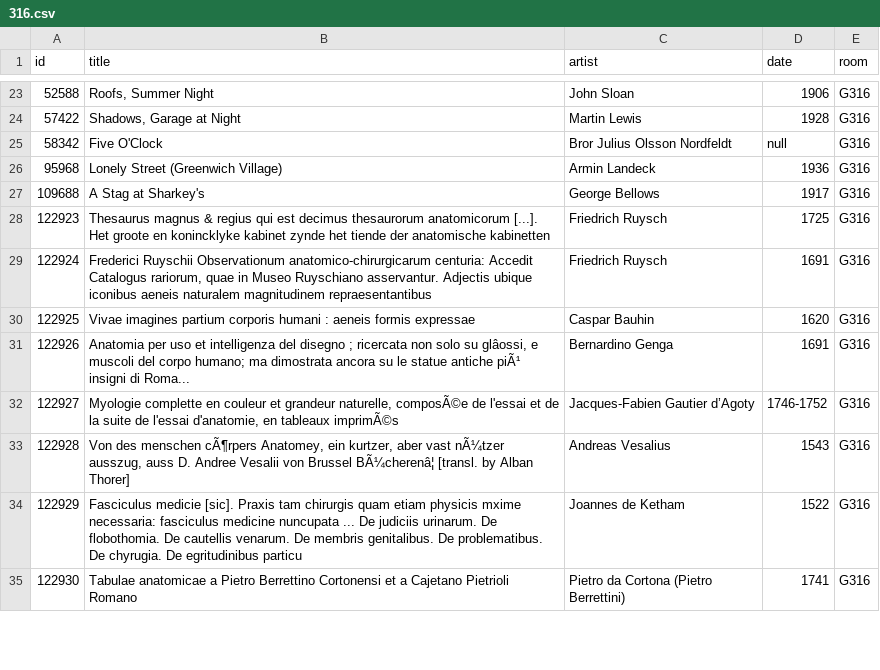
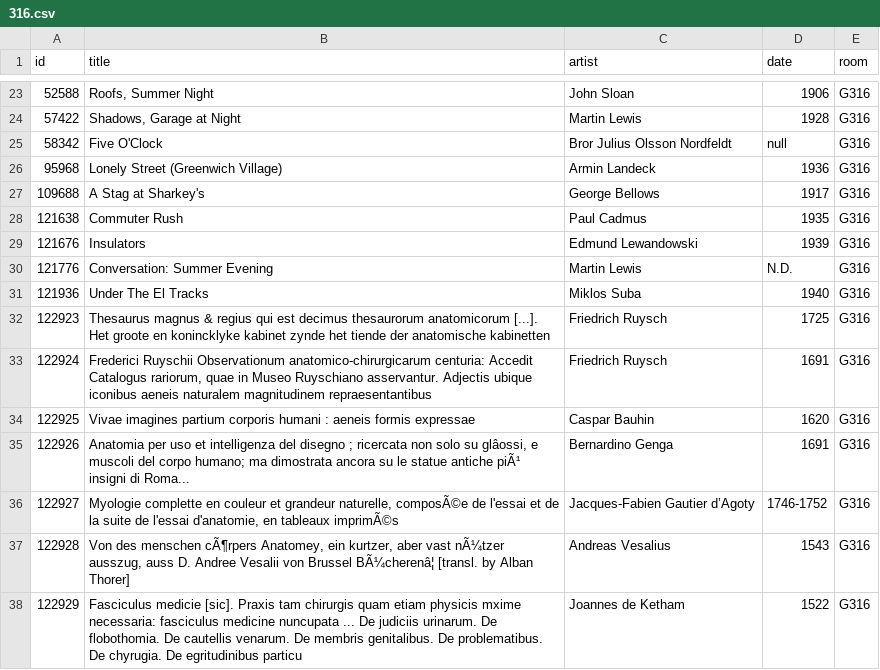
Before and after one commit to miabot/galleries.csv, a CSV file: galleries/316.csv, drawn as a sheet; only a part is shown, gaps mark what is left out; the shorter side is filled out with more unchanged rows.

```diff
--- a/galleries/316.csv
+++ b/galleries/316.csv
@@ -27,2 +27,6 @@
 109688,"A Stag at Sharkey's","George Bellows","1917","G316"
+121638,"Commuter Rush","Paul Cadmus","1935","G316"
+121676,"Insulators","Edmund Lewandowski","1939","G316"
+121776,"Conversation: Summer Evening","Martin Lewis","N.D.","G316"
+121936,"Under The El Tracks","Miklos Suba","1940","G316"
 122923,"Thesaurus magnus & regius qui est decimus thesaurorum anatomicorum [...]. Het groote en konincklyke kabinet zynde het tiende der anatomische kabinetten","Friedrich Ruysch","1725","G316"
```
Also changed, not shown: galleries/275.csv, galleries/342.csv, 13 other files.
